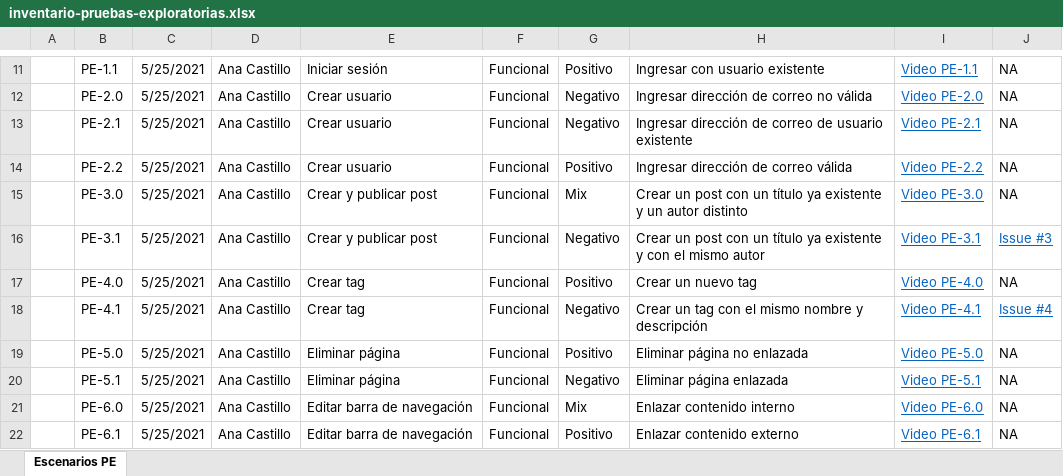
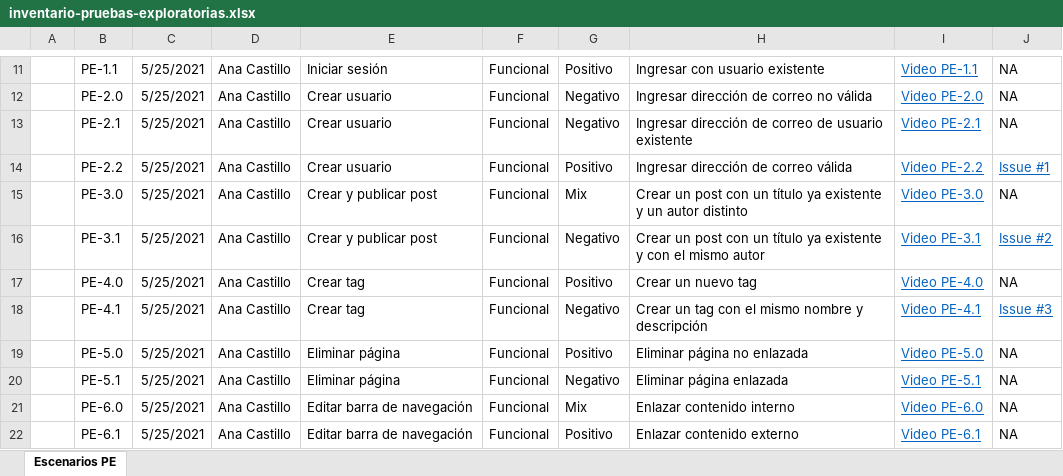
Before and after one commit to AlejandroFarfan/pruebas-automatizadas-e2e-grupo4, an Excel workbook: Manual_exploratory/inventario-pruebas-exploratorias.xlsx, sheet Escenarios PE, drawn as a sheet; only a part is shown, gaps mark what is left out; values as stored, in another font and other column widths than the file's, no borders; charts and pictures not drawn; the diff names each change by its address in the sheet, - before the commit and + after, or states it on an @@ line.

Commit message:
Manual inventory updated

```diff
--- a/Manual_exploratory/inventario-pruebas-exploratorias.xlsx (sheet Escenarios PE)
+++ b/Manual_exploratory/inventario-pruebas-exploratorias.xlsx (sheet Escenarios PE)
-J14: NA
+J14: Issue #1
@@ J14 underline: off → on, text colour: black → #0563C1 @@
-J16: Issue #3
+J16: Issue #2
-J18: Issue #4
+J18: Issue #3
```
Also changed, not shown: 1 other file.
